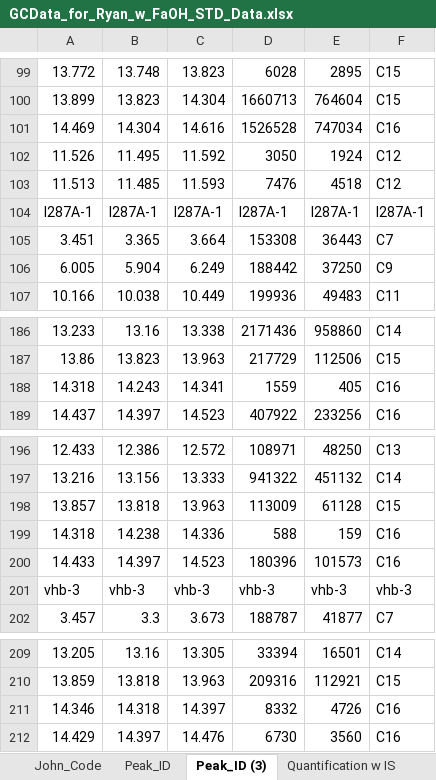
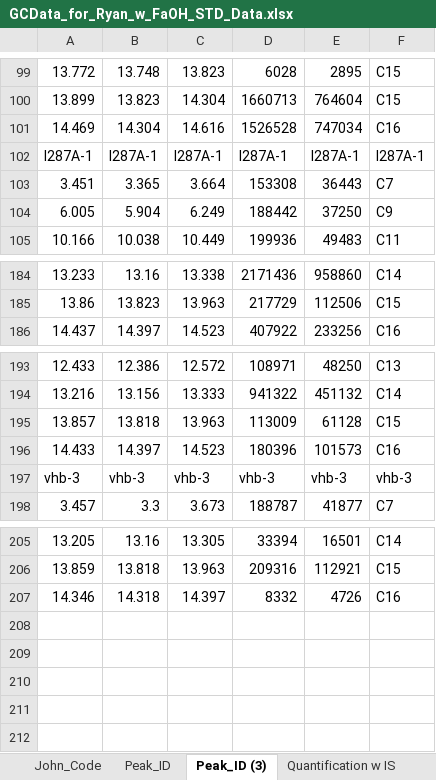
Before and after one commit to majindra14/GC_Code, an Excel workbook: Ryan/GCData_for_Ryan_w_FaOH_STD_Data.xlsx, sheet Peak_ID (3), drawn as a sheet; only a part is shown, gaps mark what is left out; values as stored, in another font and other column widths than the file's, no borders; the diff names each change by its address in the sheet, - before the commit and + after, or states it on an @@ line.

```diff
--- a/Ryan/GCData_for_Ryan_w_FaOH_STD_Data.xlsx (sheet Peak_ID (3))
+++ b/Ryan/GCData_for_Ryan_w_FaOH_STD_Data.xlsx (sheet Peak_ID (3))
-row 102: 11.526 | 11.495 | 11.592 | 3050 | 1924 | C12
-row 103: 11.513 | 11.485 | 11.593 | 7476 | 4518 | C12
-row 188: 14.318 | 14.243 | 14.341 | 1559 | 405 | C16
-row 199: 14.318 | 14.238 | 14.336 | 588 | 159 | C16
-row 212: 14.429 | 14.397 | 14.476 | 6730 | 3560 | C16
```
Also changed, not shown: Mike/Compiling_All_Steps-HEYRYAN/JGI_ACRs/GCData-JGI_ACRs w Conc Data.xlsx, Ryan/GCData (4) w Conc Data.xlsx, 4 other files.
